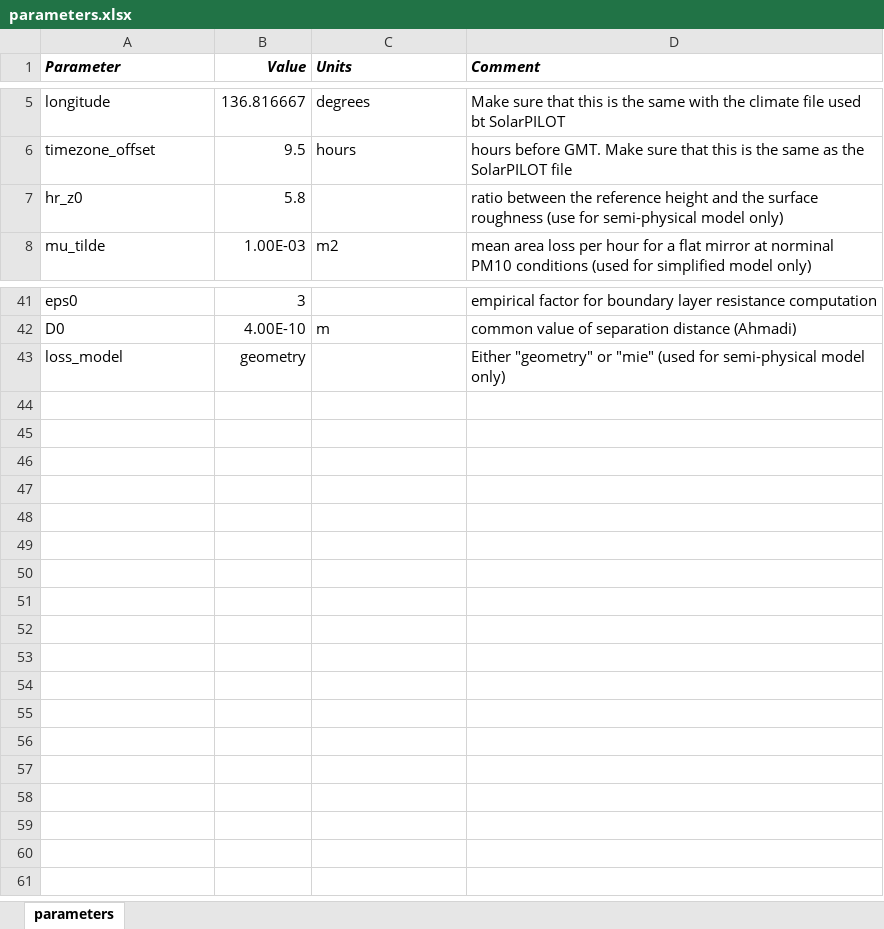
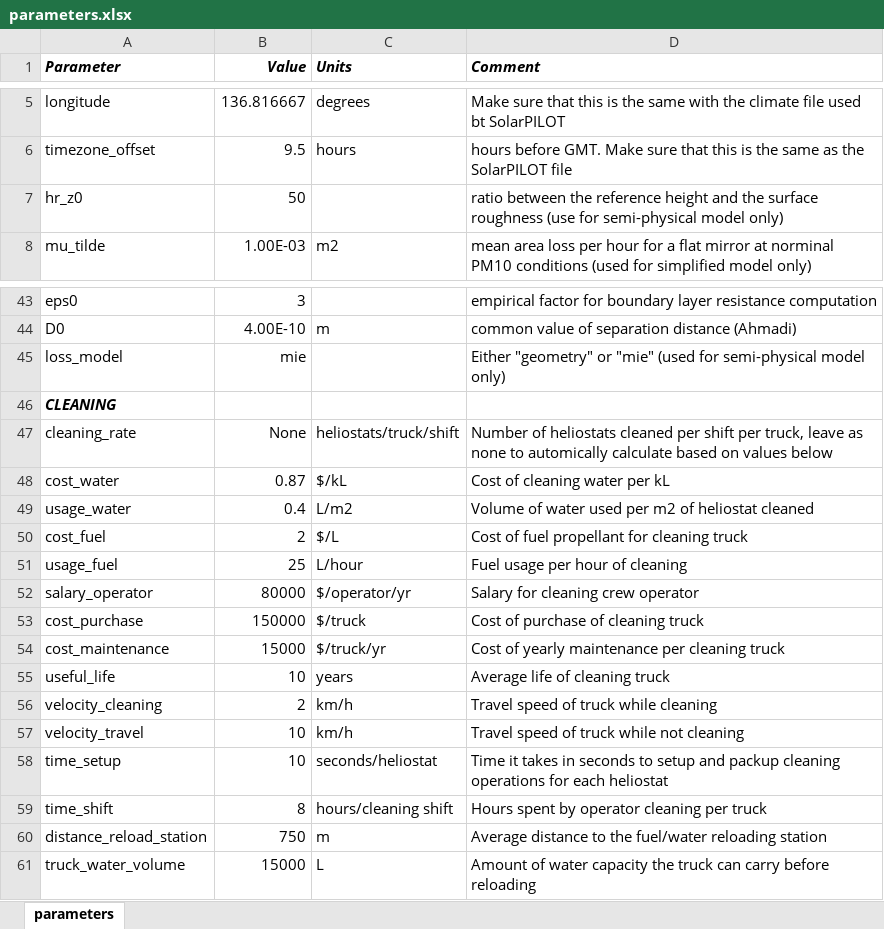
Before and after one commit to cholette/HelioSoil, an Excel workbook: woomera_demo/parameters.xlsx, sheet parameters, drawn as a sheet; only a part is shown, gaps mark what is left out; values as stored, in another font and other column widths than the file's, no borders; addresses are those after the commit; the diff covers the shown part only; the diff names each change by its address in the sheet, - before the commit and + after, or states it on an @@ line.

Commit message:
Mr Sparkle - Auto Rollout Schedule Optimization
New. improved and disrespectful to dirt, the highly anticipated cleaning module update is here to clean CSP fields.
Key changes include:
- Automatic sectorisation based on either user set cleaning_rate or automatic calculated from parameters cleaning terms
- Alpha rollout heuristic implementation, using a dynamic rolling horizon heliostat sectors are cleaned in priority of there net revenue gained
- Automatic bounding of number of cleaning crews and cleaning frequency based upon a preliminary search
- Added cleaning_optimization plots to interact with results of both periodic and rollout schedule optimizers
-base_models added a new dataclasses to contain default values. Additionally added a truck class that can calculate the number of sectors to divi up the solar field into for cleaning operations. While adhering to cleaning operations or a fixed cleaning rate.
- field_models: Rebuilt plant object into a dataclass with default values and added additional parameters that were previously user loaded after initiating the object (electricity_price, plant_other_maintenance)
-woomera_demo: Fixed the wonky solar field that was caused from a time mismatch between the actual weather time and the manual lat/lon adjusted weather file. Parameters files have been updated to reflect the new field (thermal size has stayed around the same)

```diff
--- a/woomera_demo/parameters.xlsx (sheet parameters)
+++ b/woomera_demo/parameters.xlsx (sheet parameters)
-B7 (Value): 5.8
+B7 (Value): 50
-B45 (Value): geometry
+B45 (Value): mie
+row 46: CLEANING
+row 47: cleaning_rate | None | heliostats/truck/shift | Number of heliostats cleaned per shift per truck, leave as none to automically calculate based on values below
+row 48: cost_water | 0.87 | $/kL | Cost of cleaning water per kL
+row 49: usage_water | 0.4 | L/m2 | Volume of water used per m2 of heliostat cleaned
+row 50: cost_fuel | 2 | $/L | Cost of fuel propellant for cleaning truck
+row 51: usage_fuel | 25 | L/hour | Fuel usage per hour of cleaning
+row 52: salary_operator | 80000 | $/operator/yr | Salary for cleaning crew operator
+row 53: cost_purchase | 150000 | $/truck | Cost of purchase of cleaning truck
+row 54: cost_maintenance | 15000 | $/truck/yr | Cost of yearly maintenance per cleaning truck
+row 55: useful_life | 10 | years | Average life of cleaning truck
+row 56: velocity_cleaning | 2 | km/h | Travel speed of truck while cleaning
+row 57: velocity_travel | 10 | km/h | Travel speed of truck while not cleaning
+row 58: time_setup | 10 | seconds/heliostat | Time it takes in seconds to setup and packup cleaning operations for each heliostat
+row 59: time_shift | 8 | hours/cleaning shift | Hours spent by operator cleaning per truck
+row 60: distance_reload_station | 750 | m | Average distance to the fuel/water reloading station
+row 61: truck_water_volume | 15000 | L | Amount of water capacity the truck can carry before reloading
```
Also changed, not shown: 2 added rows and 7 edited cells elsewhere in this sheet, 10 other files.
